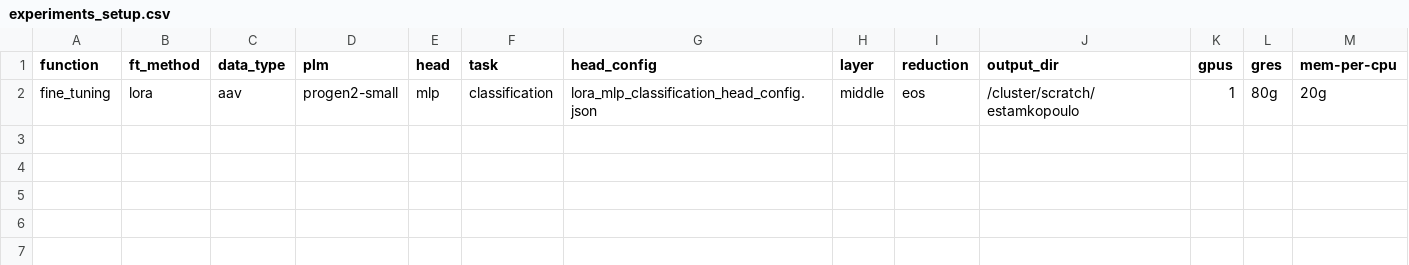
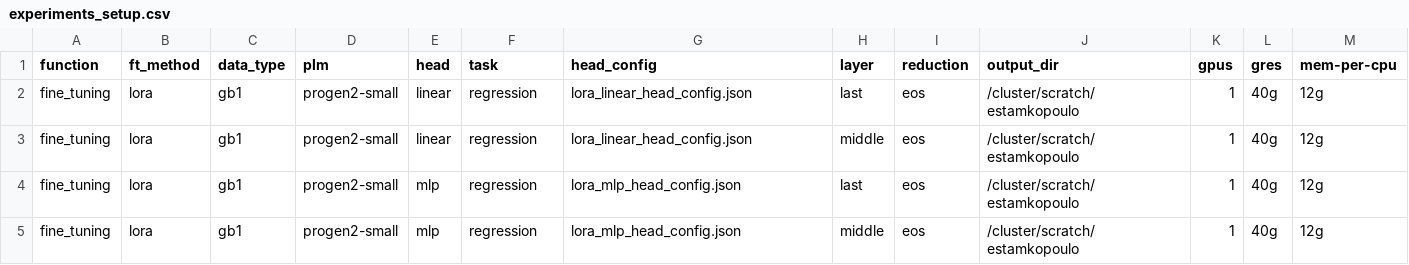
Before and after one commit to LSSI-ETH/plmfit, a CSV file: scripts/lora/experiments_setup.csv, drawn as a sheet.

```diff
--- a/scripts/lora/experiments_setup.csv
+++ b/scripts/lora/experiments_setup.csv
@@ -1,2 +1,5 @@
 function	ft_method	data_type	plm	head	task	head_config	layer	reduction	output_dir	gpus	gres	mem-per-cpu
-fine_tuning	lora	aav	progen2-small	mlp	classification	lora_mlp_classification_head_config.json	middle	eos	/cluster/scratch/estamkopoulo	1	80g	20g
+fine_tuning	lora	gb1	progen2-small	linear	regression	lora_linear_head_config.json	last	eos	/cluster/scratch/estamkopoulo	1	40g	12g
+fine_tuning	lora	gb1	progen2-small	linear	regression	lora_linear_head_config.json	middle	eos	/cluster/scratch/estamkopoulo	1	40g	12g
+fine_tuning	lora	gb1	progen2-small	mlp	regression	lora_mlp_head_config.json	last	eos	/cluster/scratch/estamkopoulo	1	40g	12g
+fine_tuning	lora	gb1	progen2-small	mlp	regression	lora_mlp_head_config.json	middle	eos	/cluster/scratch/estamkopoulo	1	40g	12g
```
Also changed, not shown: 3 other files.
